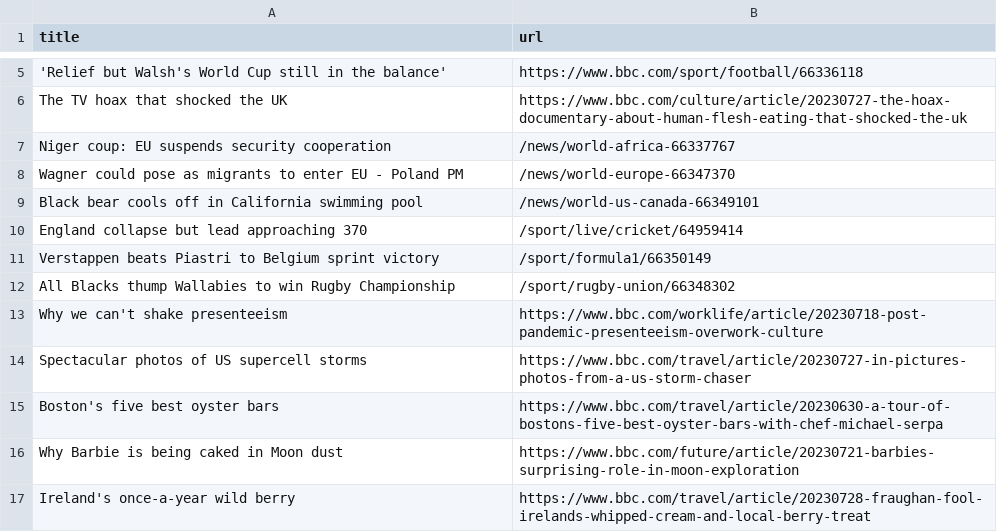
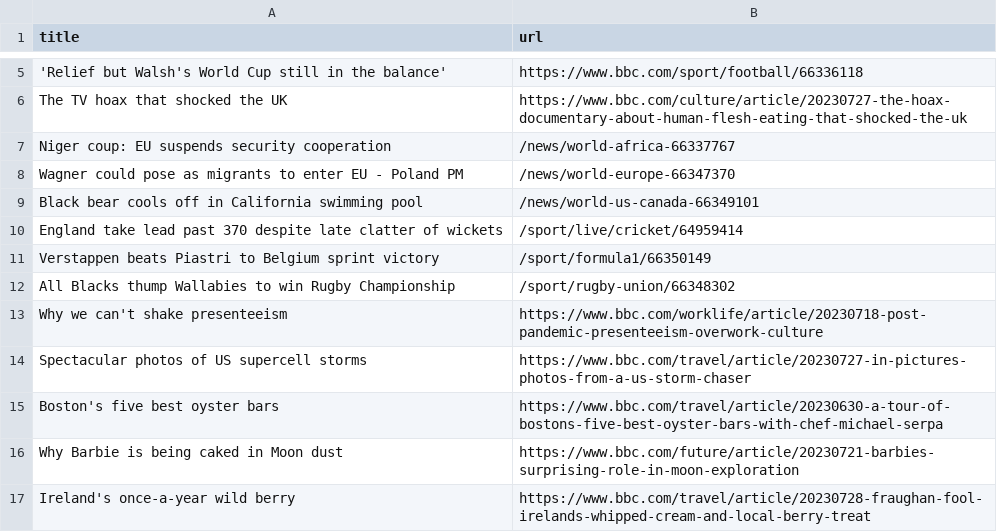
Before and after one commit to ramanshreya/automatic-scraper, a CSV file: bbc.csv, drawn as a sheet; only a part is shown, gaps mark what is left out.

```diff
--- a/bbc.csv
+++ b/bbc.csv
@@ -9,3 +9,3 @@ Wagner could pose as migrants to enter EU - Poland PM,/news/world-europe-6634737
 Black bear cools off in California swimming pool,/news/world-us-canada-66349101
-England collapse but lead approaching 370,/sport/live/cricket/64959414
+England take lead past 370 despite late clatter of wickets,/sport/live/cricket/64959414
 Verstappen beats Piastri to Belgium sprint victory,/sport/formula1/66350149
```
